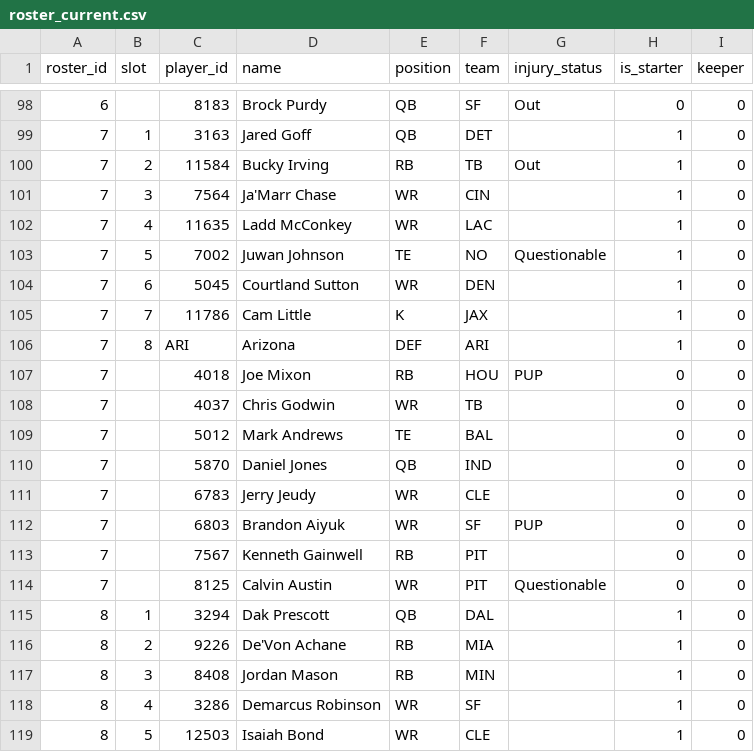
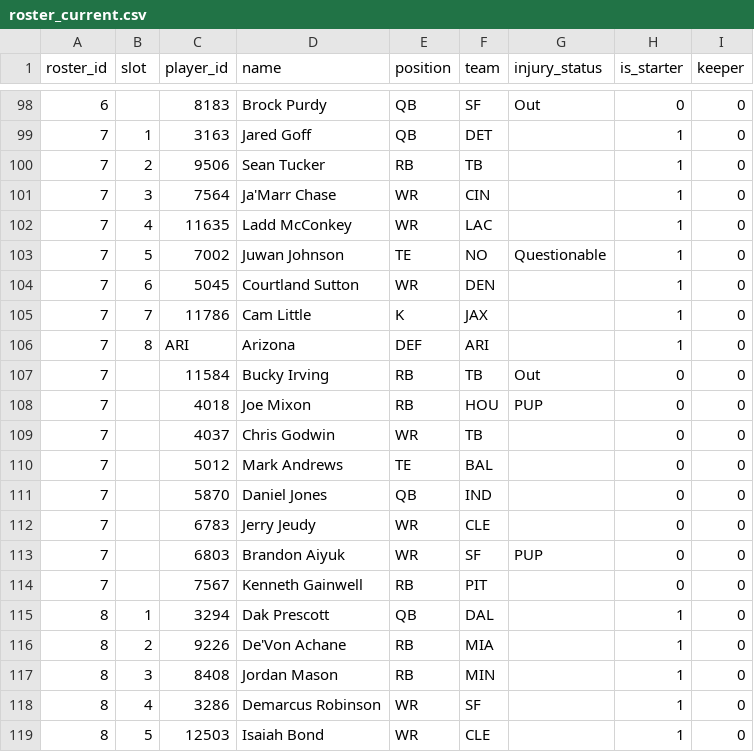
Before and after one commit to MichaelRyanJr/SleeperAgent, a CSV file: docs/league_1265837618587762688_auto/roster_current.csv, drawn as a sheet; only a part is shown, gaps mark what is left out.

```diff
--- a/docs/league_1265837618587762688_auto/roster_current.csv
+++ b/docs/league_1265837618587762688_auto/roster_current.csv
@@ -99,3 +99,3 @@ roster_id,slot,player_id,name,position,team,injury_status,is_starter,keeper
 7,1,3163,Jared Goff,QB,DET,,1,0
-7,2,11584,Bucky Irving,RB,TB,Out,1,0
+7,2,9506,Sean Tucker,RB,TB,,1,0
 7,3,7564,Ja'Marr Chase,WR,CIN,,1,0
@@ -106,2 +106,3 @@ roster_id,slot,player_id,name,position,team,injury_status,is_starter,keeper
 7,8,ARI,Arizona,DEF,ARI,,1,0
+7,,11584,Bucky Irving,RB,TB,Out,0,0
 7,,4018,Joe Mixon,RB,HOU,PUP,0,0
@@ -113,3 +114,2 @@ roster_id,slot,player_id,name,position,team,injury_status,is_starter,keeper
 7,,7567,Kenneth Gainwell,RB,PIT,,0,0
-7,,8125,Calvin Austin,WR,PIT,Questionable,0,0
 8,1,3294,Dak Prescott,QB,DAL,,1,0
```
Also changed, not shown: 17 other files.
